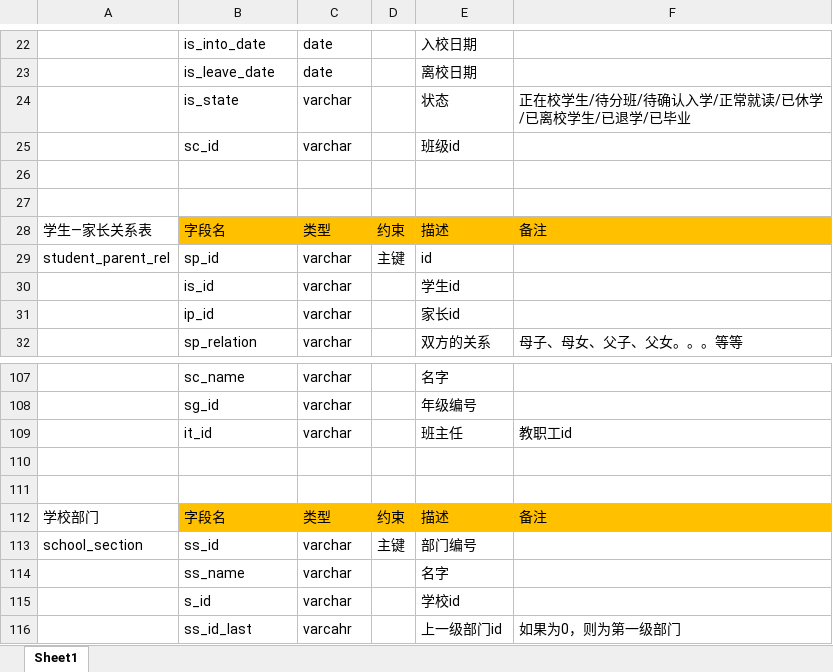
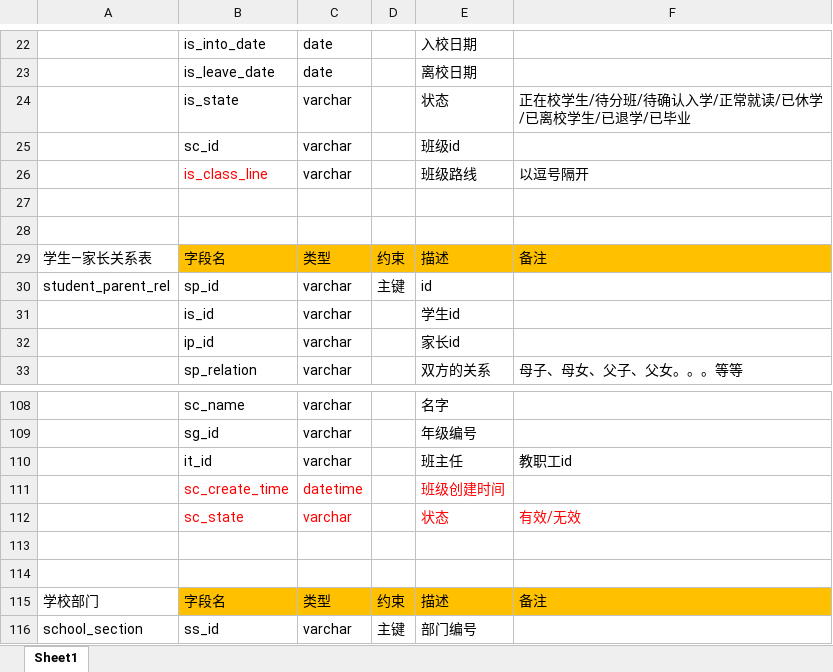
Before and after one commit to ZS1994/ABE, an Excel workbook: 数据库/数据库设计.xlsx, sheet Sheet1, drawn as a sheet; only a part is shown, gaps mark what is left out; the shorter side is filled out with more unchanged rows; values as stored, in another font and other column widths than the file's, no borders; the diff names each change by its address in the sheet, - before the commit and + after, or states it on an @@ line.

```diff
--- a/数据库/数据库设计.xlsx (sheet Sheet1)
+++ b/数据库/数据库设计.xlsx (sheet Sheet1)
+row 26:  | is_class_line | varchar |  | 班级路线 | 以逗号隔开
+row 111:  | sc_create_time | datetime |  | 班级创建时间
+row 112:  | sc_state | varchar |  | 状态 | 有效/无效
```
Also changed, not shown: 32 other files.
